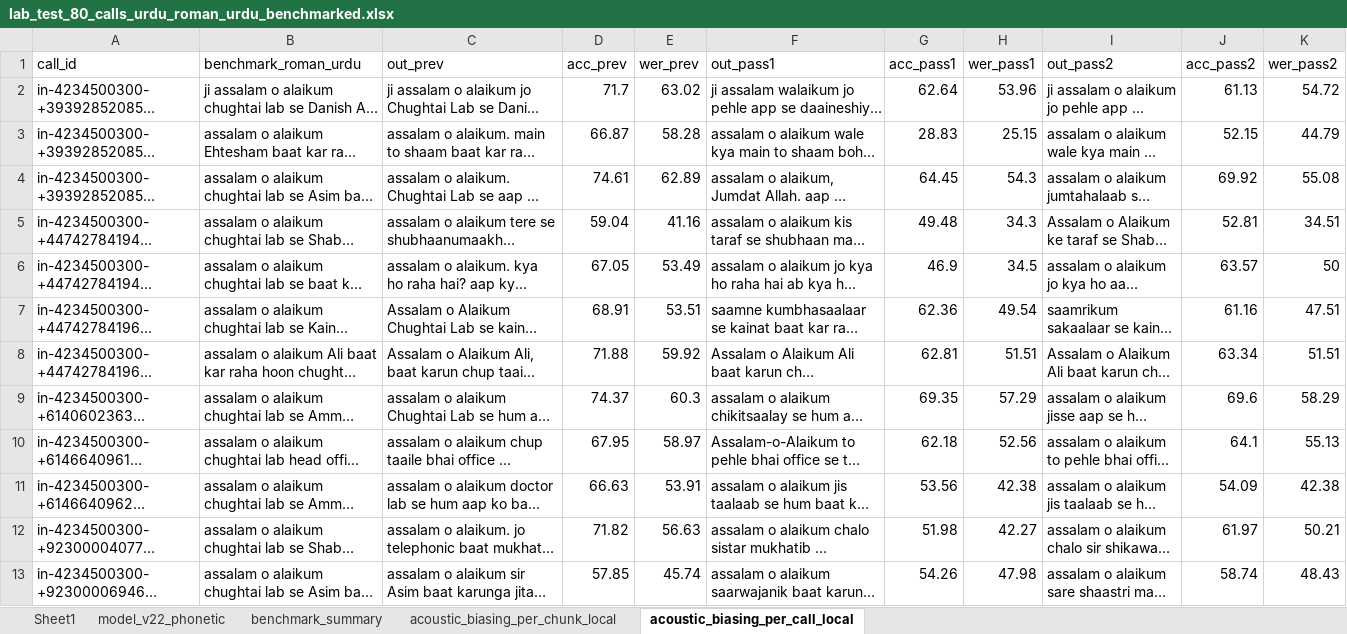
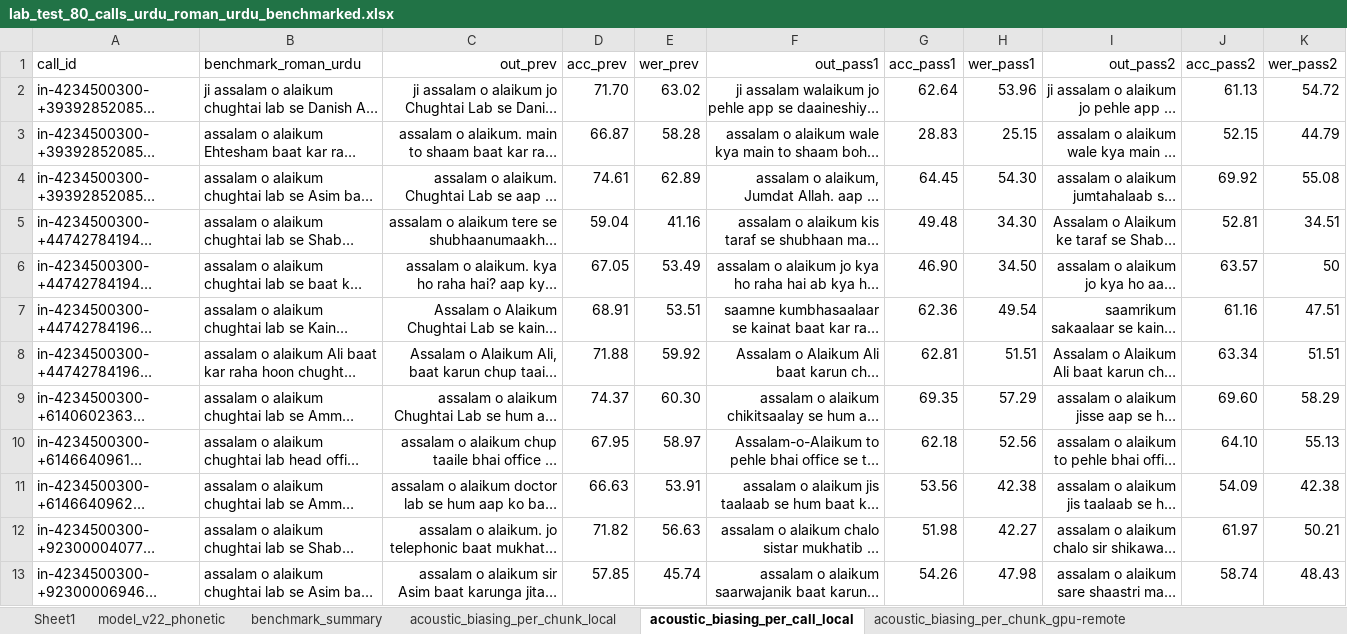
Before and after one commit to aqibmumtaz/qwen-asr-local, an Excel workbook: qwen3-asr-local/benchmark/lab_test_80_calls_urdu_roman_urdu_benchmarked.xlsx, sheet acoustic_biasing_per_call_local, drawn as a sheet; only a part is shown; long unchanged cells end in …; values as stored, in another font and other column widths than the file's, no borders; the diff covers the shown part only; the diff names each change by its address in the sheet, - before the commit and + after, or states it on an @@ line.

Commit message:
feat: benchmark per-call sheet updates, progress logs, PID kill, timing
- Sheet updates after each call completes (no need to wait for full run)
- Per-call and per-chunk progress logs with timing
- Auto-kill previous benchmark via PID file on redo/resume
- Tracks elapsed_pass1/elapsed_pass2 in cache and Excel
- Renamed retrieved_names -> context_biasing_list
- CLI: resume / redo / report subcommands (removed --report flag)

```diff
--- a/qwen3-asr-local/benchmark/lab_test_80_calls_urdu_roman_urdu_benchmarked.xlsx (sheet acoustic_biasing_per_call_local)
+++ b/qwen3-asr-local/benchmark/lab_test_80_calls_urdu_roman_urdu_benchmarked.xlsx (sheet acoustic_biasing_per_call_local)
+sheet tab: acoustic_biasing_per_chunk_gpu-remote
-C1:C13 alignment: left
+C1:C13 alignment: right
-F1:F13 alignment: left
+F1:F13 alignment: right
-I1:I13 alignment: left
+I1:I13 alignment: right
-D2 (acc_prev): 71.7
+D2 (acc_prev): 71.70
-H4 (wer_pass1): 54.3
+H4 (wer_pass1): 54.30
-H5 (wer_pass1): 34.3
+H5 (wer_pass1): 34.30
-G6 (acc_pass1): 46.9
+G6 (acc_pass1): 46.90
-H6 (wer_pass1): 34.5
+H6 (wer_pass1): 34.50
-E9 (wer_prev): 60.3
+E9 (wer_prev): 60.30
-J9 (acc_pass2): 69.6
+J9 (acc_pass2): 69.60
-J10 (acc_pass2): 64.1
+J10 (acc_pass2): 64.10
```
Also changed, not shown: 6 edited cells and cell formats elsewhere in this sheet, sheet acoustic_biasing_per_chunk_local, other sheet tabs, 3 other files.
